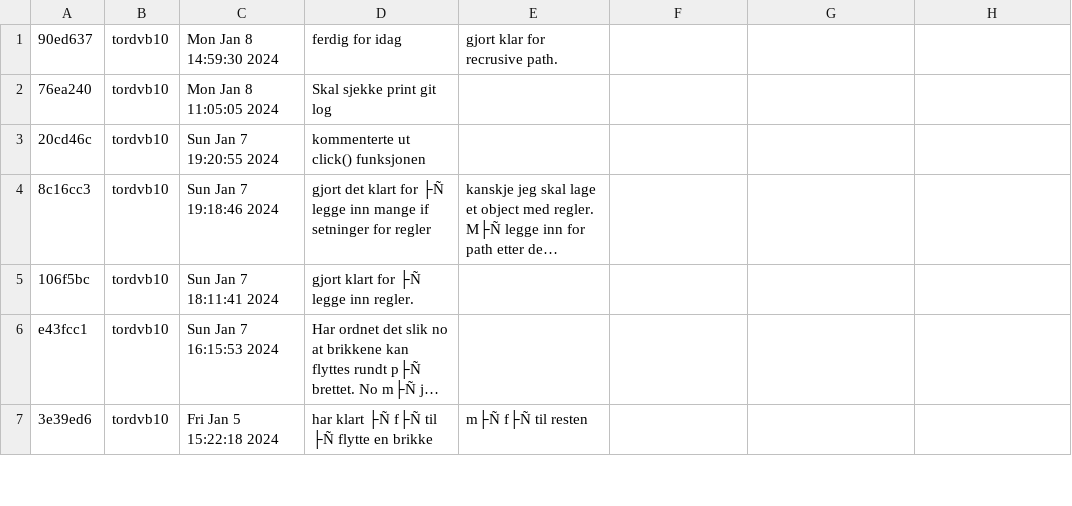
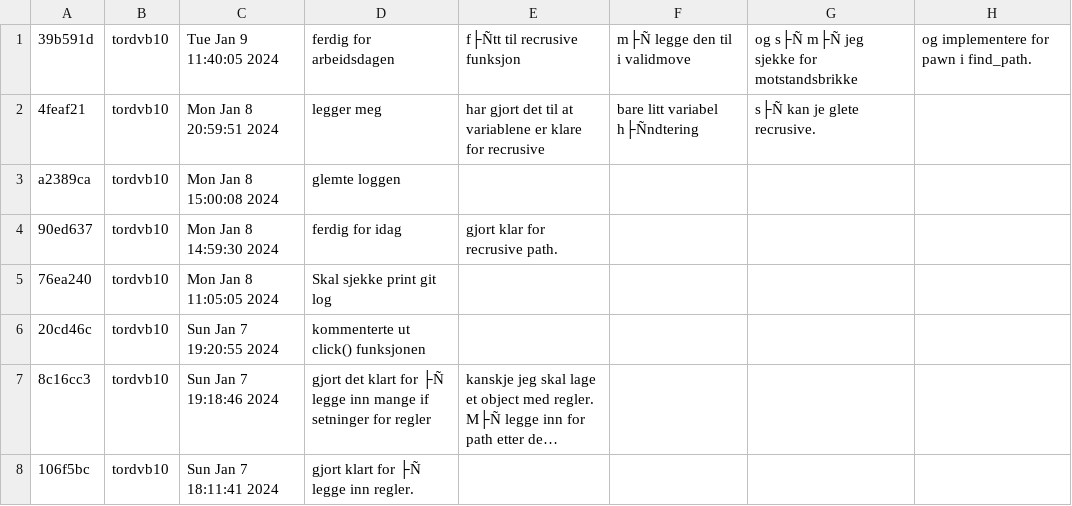
Before and after one commit to tordvb10/Chess, a CSV file: log.csv, drawn as a sheet; only a part is shown; the shorter side is filled out with more unchanged rows; long unchanged cells end in …; the diff names each change by its address in the sheet, - before the commit and + after, or states it on an @@ line.

Commit message:
Er ferdig å legge inn generelle regler, og spillet fungerer, jeg må bare legge inn regler for betingelser.

```diff
--- a/log.csv
+++ b/log.csv
+row 1: 39b591d | tordvb10 | Tue Jan 9 11:40:05 2024 | ferdig for arbeidsdagen | f├Ñtt til recrusive funksjon | m├Ñ legge den til i validmove | og s├Ñ m├Ñ jeg sjekke for motstandsbrikke | og implementere for pawn i find_path.
+row 2: 4feaf21 | tordvb10 | Mon Jan 8 20:59:51 2024 | legger meg | har gjort det til at variablene er klare for recrusive | bare litt variabel h├Ñndtering | s├Ñ kan je glete recrusive.
+row 3: a2389ca | tordvb10 | Mon Jan 8 15:00:08 2024 | glemte loggen
```
Also changed, not shown: 1 other file.
